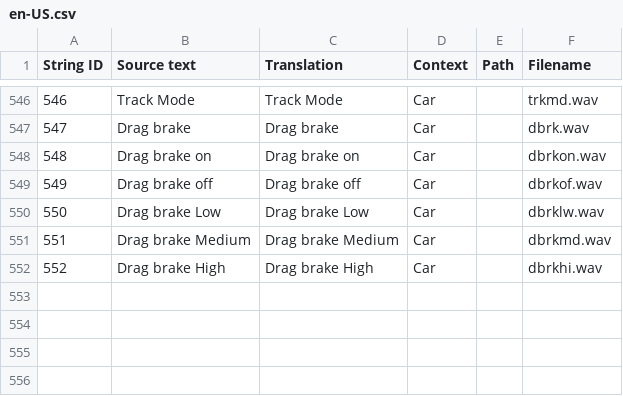
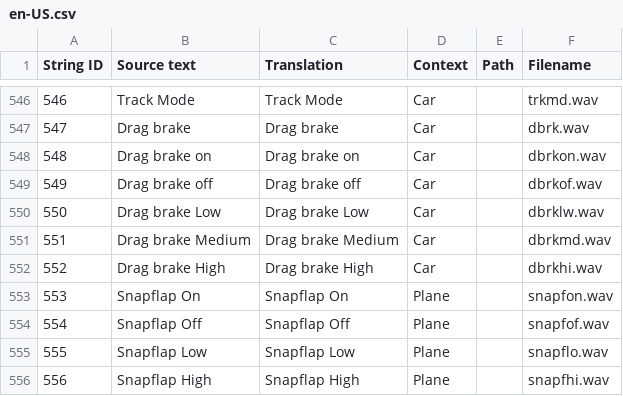
Before and after one commit to EdgeTX/edgetx-sdcard-sounds, a CSV file: voices/en-US.csv, drawn as a sheet; only a part is shown, gaps mark what is left out; the diff names each change by its address in the sheet, - before the commit and + after, or states it on an @@ line.

```diff
--- a/voices/en-US.csv
+++ b/voices/en-US.csv
+row 553: 553 | Snapflap On | Snapflap On | Plane |  | snapfon.wav
+row 554: 554 | Snapflap Off | Snapflap Off | Plane |  | snapfof.wav
+row 555: 555 | Snapflap Low | Snapflap Low | Plane |  | snapflo.wav
+row 556: 556 | Snapflap High | Snapflap High | Plane |  | snapfhi.wav
```
Also changed, not shown: voices/en-GB.csv, 28 other files.
